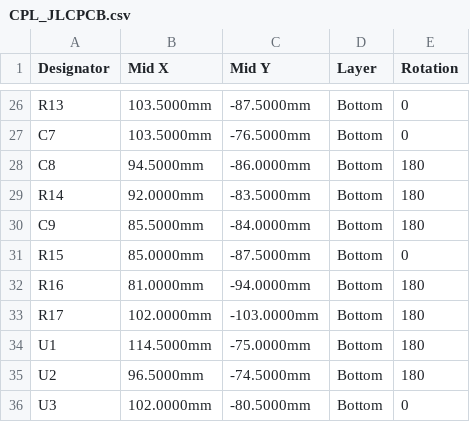
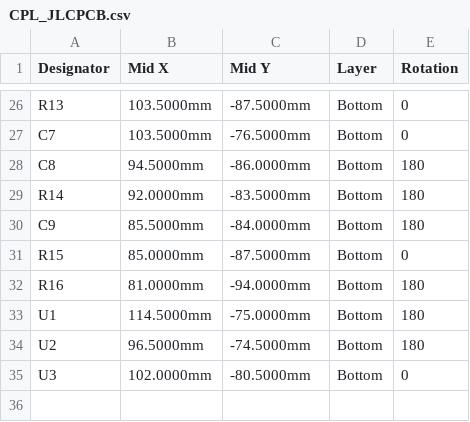
Before and after one commit to pkesso/neoventa, a CSV file: jlcpcb/CPL_JLCPCB.csv, drawn as a sheet; only a part is shown, gaps mark what is left out.

```diff
--- a/jlcpcb/CPL_JLCPCB.csv
+++ b/jlcpcb/CPL_JLCPCB.csv
@@ -32,3 +32,2 @@ R15,85.0000mm,-87.5000mm,Bottom,0
 R16,81.0000mm,-94.0000mm,Bottom,180
-R17,102.0000mm,-103.0000mm,Bottom,180
 U1,114.5000mm,-75.0000mm,Bottom,180
```
Also changed, not shown: jlcpcb/BOM_JLCPCB.csv, 10 other files.
